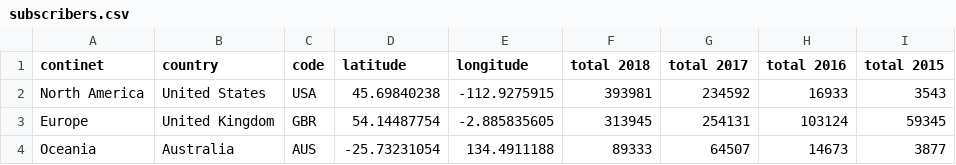
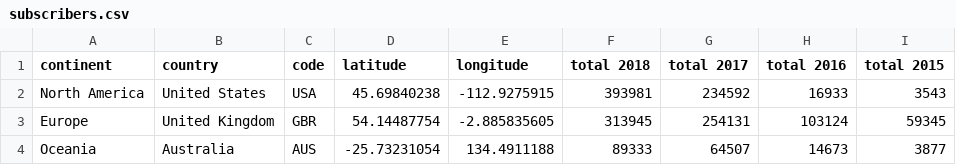
Before and after one commit to guardian/interactive-guardian-memberships, a CSV file: src/assets/subscribers.csv, drawn as a sheet; only a part is shown.

```diff
--- a/src/assets/subscribers.csv
+++ b/src/assets/subscribers.csv
@@ -1,2 +1,2 @@
-continet,country,code,latitude,longitude,total 2018,total 2017,total 2016,total 2015
+continent,country,code,latitude,longitude,total 2018,total 2017,total 2016,total 2015
 North America,United States,USA,45.69840238,-112.9275915,393981,234592,16933,3543
```
Also changed, not shown: 3 other files.
